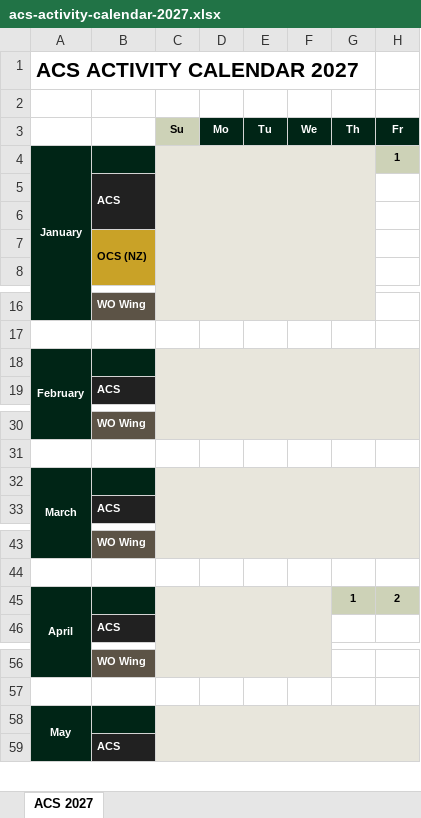
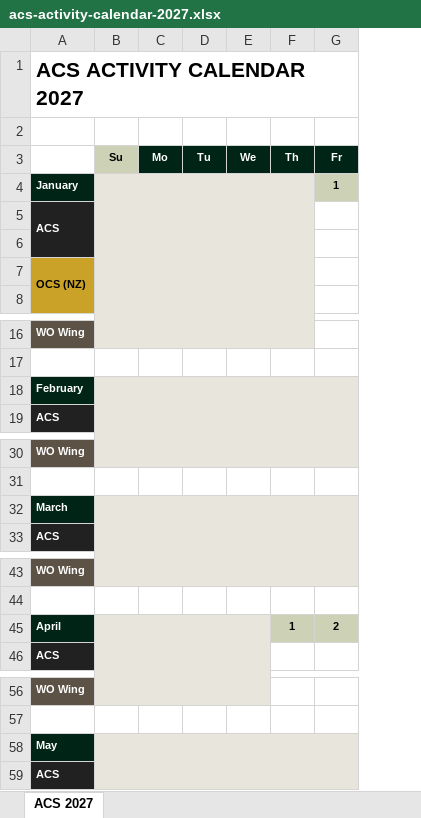
Before and after one commit to TacEdge/PUP, an Excel workbook: output/acs-activity-calendar-2027.xlsx, sheet ACS 2027, drawn as a sheet; only a part is shown, gaps mark what is left out; values as stored, in another font and other column widths than the file's, no borders; conditional formats not drawn; removed rows and columns are numbered as before the commit, all else as after; the diff covers the shown part only; the diff names each change by its address in the sheet, - before the commit and + after, or states it on an @@ line.

```diff
--- a/output/acs-activity-calendar-2027.xlsx (sheet ACS 2027)
+++ b/output/acs-activity-calendar-2027.xlsx (sheet ACS 2027)
-column A, rows 1-4: ACS ACTIVITY CALENDAR 2027 |  |  | January; row 18: February; row 32: March; row 45: April; row 58: May
-A1: (empty)
+A1: ACS ACTIVITY CALENDAR 2027
-A4: (empty)
+A4: January
-A18: (empty)
+A18: February
-A32: (empty)
+A32: March
-A45: (empty)
+A45: April
-A58: (empty)
+A58: May
```
Also changed, not shown: 8 edited cells elsewhere in this sheet, 1 other file.
